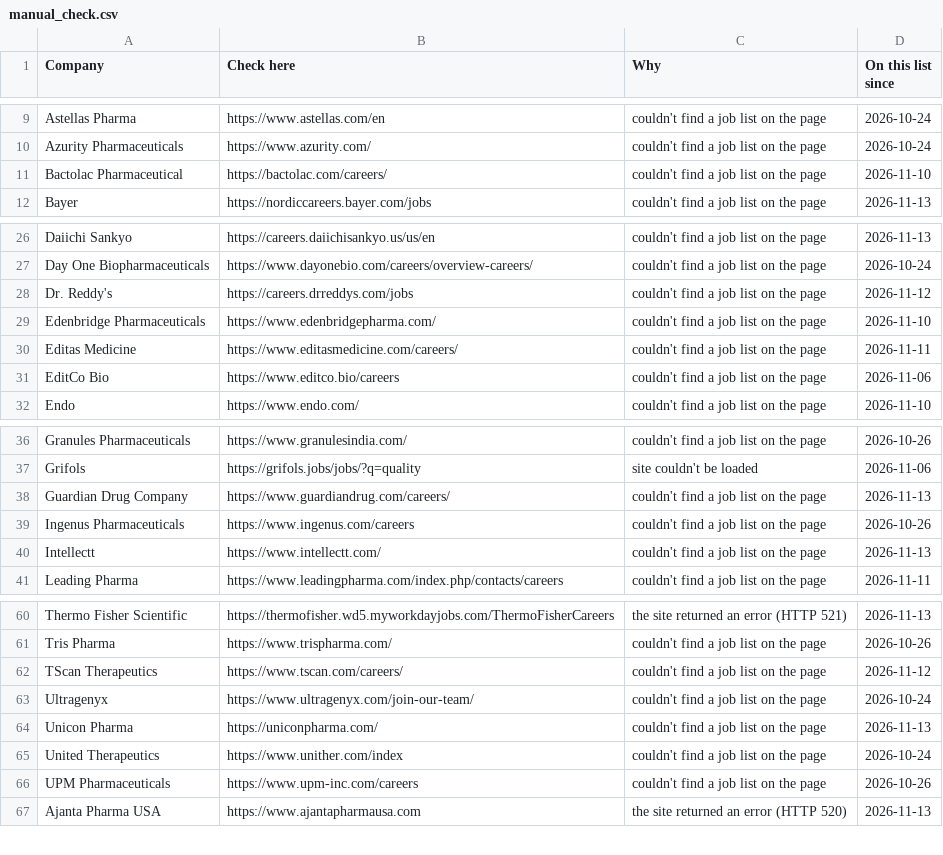
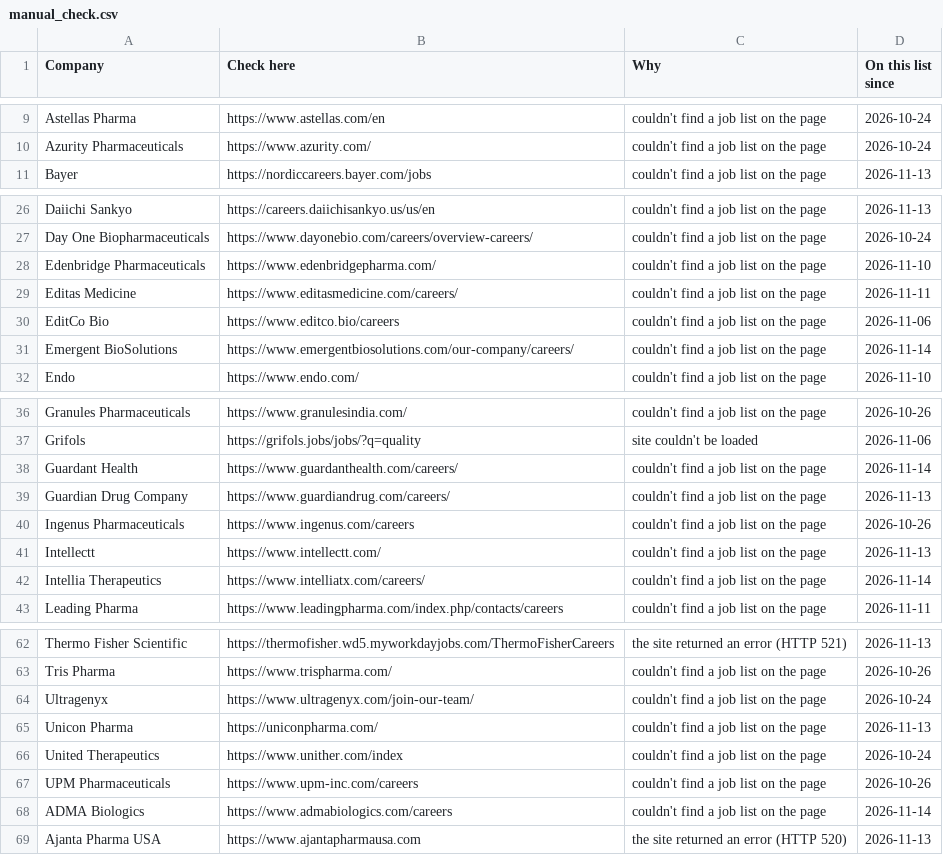
Before and after one commit to arkit-reg/Job_Watch_21, a CSV file: manual_check.csv, drawn as a sheet; only a part is shown, gaps mark what is left out; the diff covers the shown part only.

```diff
--- a/manual_check.csv
+++ b/manual_check.csv
@@ -10,3 +10,2 @@ Astellas Pharma,https://www.astellas.com/en,couldn't find a job list on the page
 Azurity Pharmaceuticals,https://www.azurity.com/,couldn't find a job list on the page,2026-10-24
-Bactolac Pharmaceutical,https://bactolac.com/careers/,couldn't find a job list on the page,2026-11-10
 Bayer,https://nordiccareers.bayer.com/jobs,couldn't find a job list on the page,2026-11-13
@@ -27,3 +27,2 @@ Daiichi Sankyo,https://careers.daiichisankyo.us/us/en,couldn't find a job list o
 Day One Biopharmaceuticals,https://www.dayonebio.com/careers/overview-careers/,couldn't find a job list on the page,2026-10-24
-Dr. Reddy's,https://careers.drreddys.com/jobs,couldn't find a job list on the page,2026-11-12
 Edenbridge Pharmaceuticals,https://www.edenbridgepharma.com/,couldn't find a job list on the page,2026-11-10
@@ -31,2 +30,3 @@ Editas Medicine,https://www.editasmedicine.com/careers/,couldn't find a job list
 EditCo Bio,https://www.editco.bio/careers,couldn't find a job list on the page,2026-11-06
+Emergent BioSolutions,https://www.emergentbiosolutions.com/our-company/careers/,couldn't find a job list on the page,2026-11-14
 Endo,https://www.endo.com/,couldn't find a job list on the page,2026-11-10
@@ -37,2 +37,3 @@ Granules Pharmaceuticals,https://www.granulesindia.com/,couldn't find a job list
 Grifols,https://grifols.jobs/jobs/?q=quality,site couldn't be loaded,2026-11-06
+Guardant Health,https://www.guardanthealth.com/careers/,couldn't find a job list on the page,2026-11-14
 Guardian Drug Company,https://www.guardiandrug.com/careers/,couldn't find a job list on the page,2026-11-13
@@ -40,2 +41,3 @@ Ingenus Pharmaceuticals,https://www.ingenus.com/careers,couldn't find a job list
 Intellectt,https://www.intellectt.com/,couldn't find a job list on the page,2026-11-13
+Intellia Therapeutics,https://www.intelliatx.com/careers/,couldn't find a job list on the page,2026-11-14
 Leading Pharma,https://www.leadingpharma.com/index.php/contacts/careers,couldn't find a job list on the page,2026-11-11
@@ -61,3 +63,2 @@ Thermo Fisher Scientific,https://thermofisher.wd5.myworkdayjobs.com/ThermoFisher
 Tris Pharma,https://www.trispharma.com/,couldn't find a job list on the page,2026-10-26
-TScan Therapeutics,https://www.tscan.com/careers/,couldn't find a job list on the page,2026-11-12
 Ultragenyx,https://www.ultragenyx.com/join-our-team/,couldn't find a job list on the page,2026-10-24
@@ -66,2 +67,3 @@ United Therapeutics,https://www.unither.com/index,couldn't find a job list on th
 UPM Pharmaceuticals,https://www.upm-inc.com/careers,couldn't find a job list on the page,2026-10-26
+ADMA Biologics,https://www.admabiologics.com/careers,couldn't find a job list on the page,2026-11-14
 Ajanta Pharma USA,https://www.ajantapharmausa.com,the site returned an error (HTTP 520),2026-11-13
```
Also changed, not shown: 3 added rows and 2 removed rows elsewhere in this file, jobs_log.csv, 1 other file.
